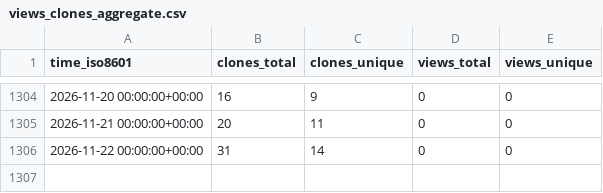
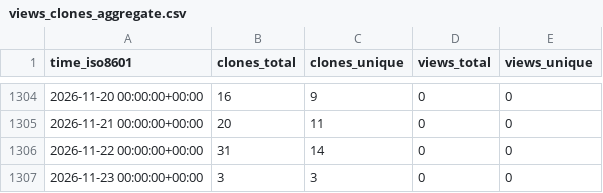
Before and after one commit to EarthSciML/Aerosol.jl, a CSV file: EarthSciML/Aerosol.jl/ghrs-data/views_clones_aggregate.csv, drawn as a sheet; only a part is shown, gaps mark what is left out; the diff names each change by its address in the sheet, - before the commit and + after, or states it on an @@ line.

```diff
--- a/EarthSciML/Aerosol.jl/ghrs-data/views_clones_aggregate.csv
+++ b/EarthSciML/Aerosol.jl/ghrs-data/views_clones_aggregate.csv
+row 1307: 2026-11-23 00:00:00+00:00 | 3 | 3 | 0 | 0
```
Also changed, not shown: 1 other file.
